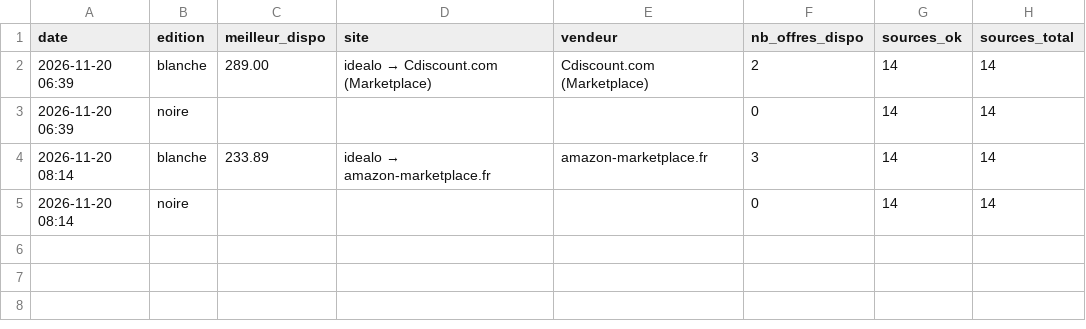
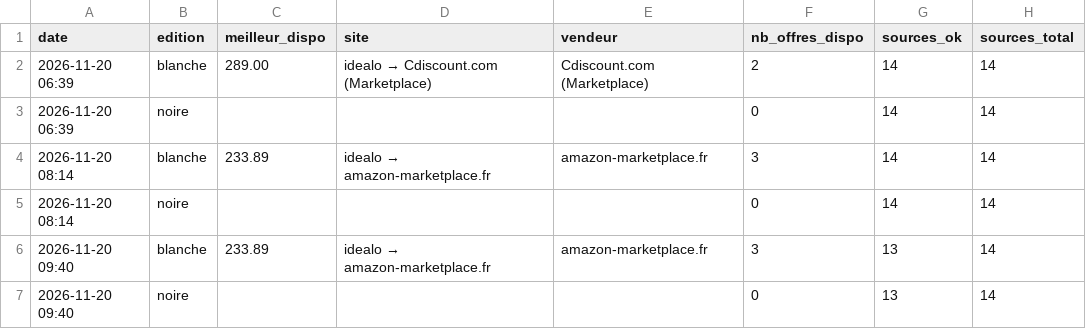
Before and after one commit to ghju500br-eng/Chambre, a CSV file: traqueur-manette-gta6/etat/historique.csv, drawn as a sheet; the diff names each change by its address in the sheet, - before the commit and + after, or states it on an @@ line.

```diff
--- a/traqueur-manette-gta6/etat/historique.csv
+++ b/traqueur-manette-gta6/etat/historique.csv
+row 6: 2026-11-20 09:40 | blanche | 233.89 | idealo → amazon-marketplace.fr | amazon-marketplace.fr | 3 | 13 | 14
+row 7: 2026-11-20 09:40 | noire |  |  |  | 0 | 13 | 14
```
Also changed, not shown: 2 other files.
